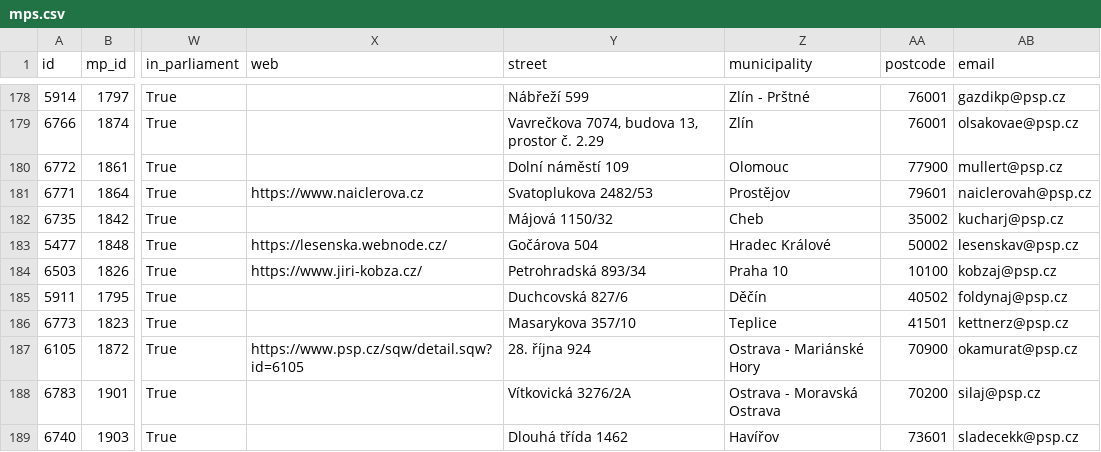
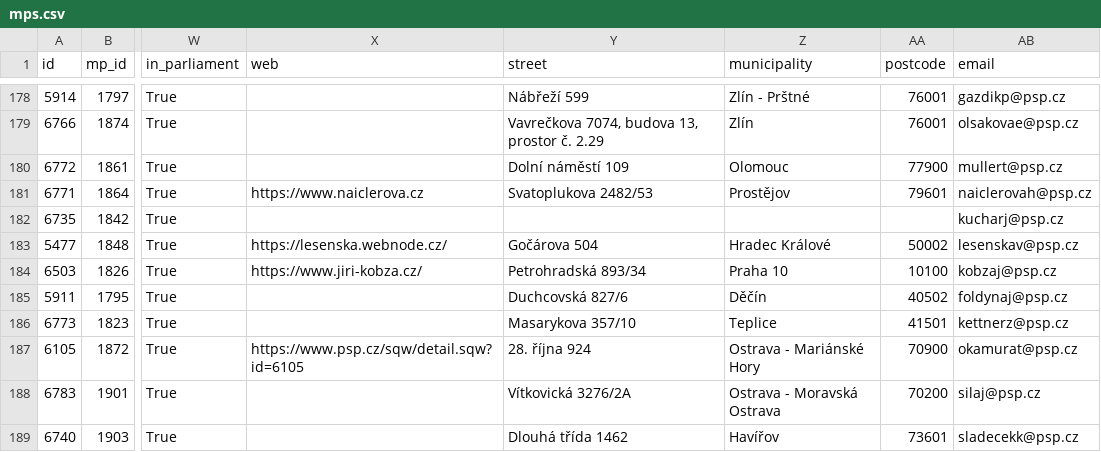
Before and after one commit to michalskop/cz-psp-votes-2021-202x, a CSV file: data/mps.csv, drawn as a sheet; only a part is shown, gaps mark what is left out; the diff names each change by its address in the sheet, - before the commit and + after, or states it on an @@ line.

```diff
--- a/data/mps.csv
+++ b/data/mps.csv
-Y182 (street): Májová 1150/32
+Y182 (street): (empty)
-Z182 (municipality): Cheb
+Z182 (municipality): (empty)
-AA182 (postcode): 35002
+AA182 (postcode): (empty)
```
Also changed, not shown: 1 other file.
